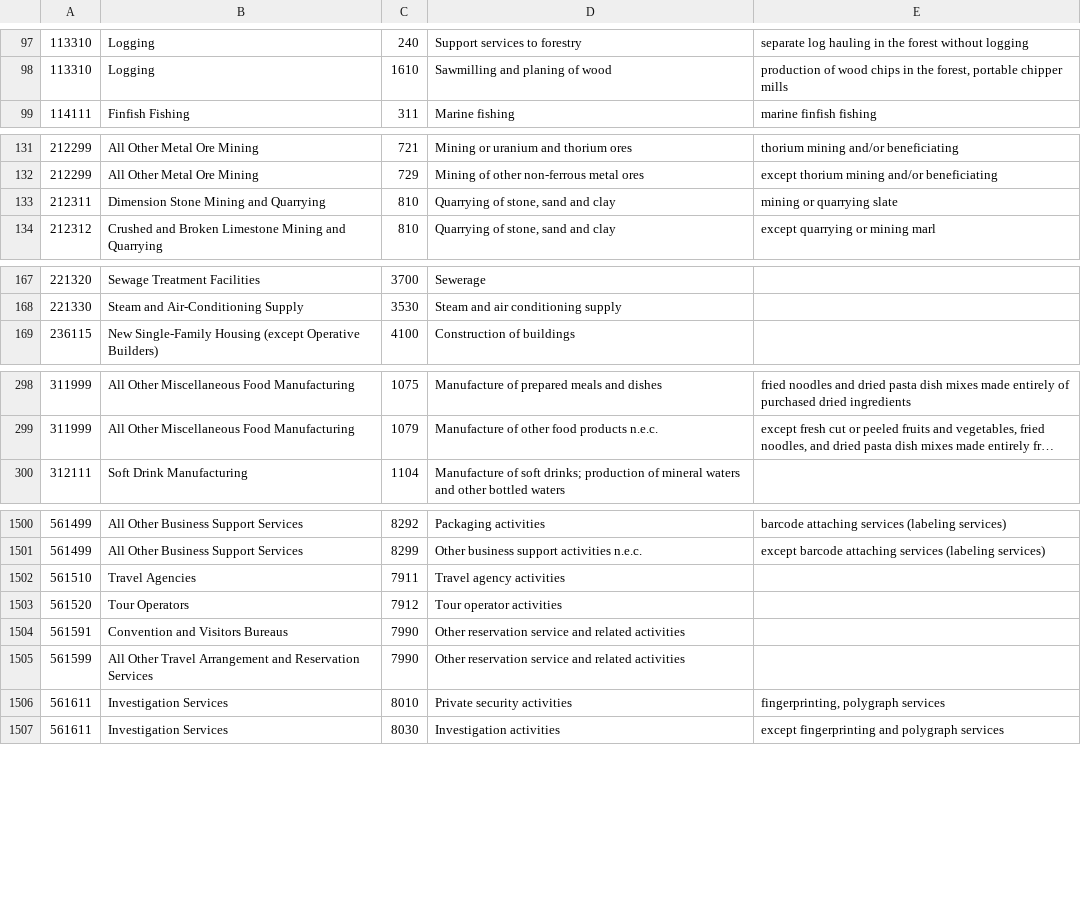
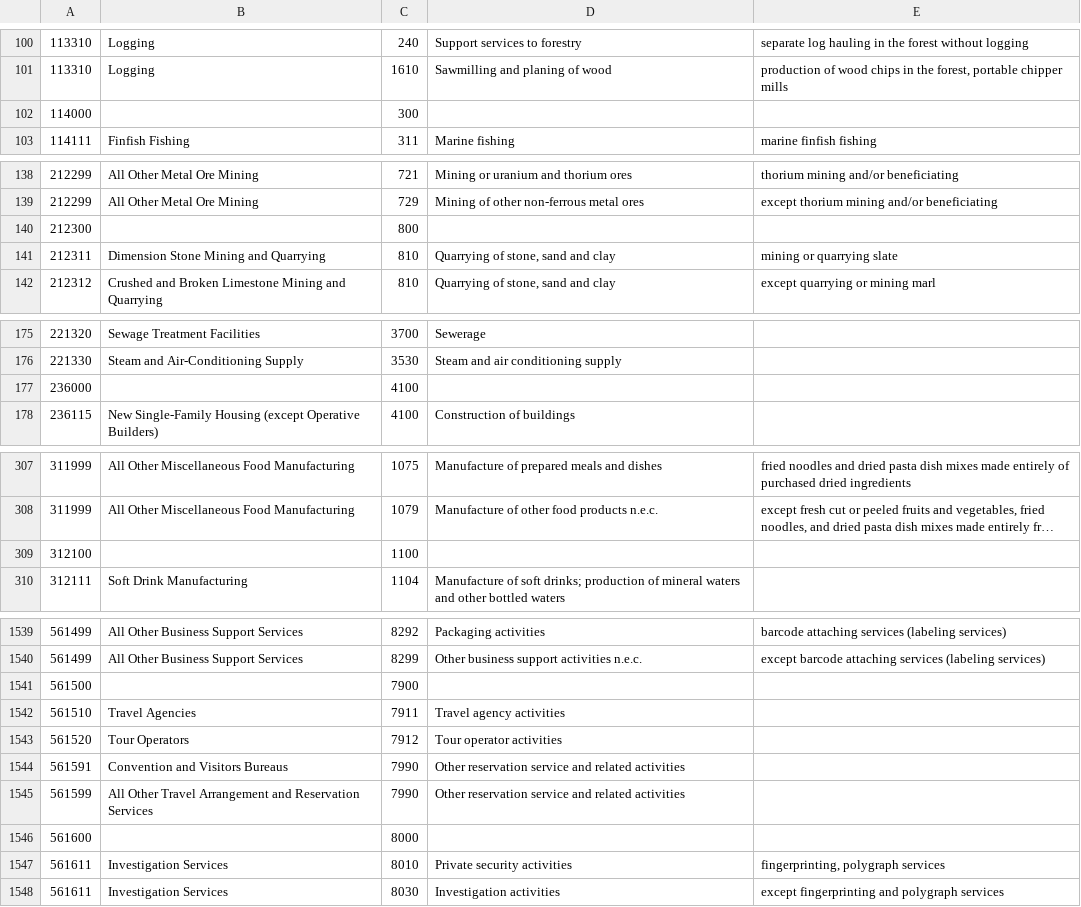
Before and after one commit to JasperVanDenBosch/coursefinder, a CSV file: data/2007_NAICS_to_ISIC_4.csv, drawn as a sheet; only a part is shown, gaps mark what is left out; long unchanged cells end in …; the diff covers the shown part only; the diff names each change by its address in the sheet, - before the commit and + after, or states it on an @@ line.

```diff
--- a/data/2007_NAICS_to_ISIC_4.csv
+++ b/data/2007_NAICS_to_ISIC_4.csv
+row 102: 114000 |  | 300
+row 140: 212300 |  | 800
+row 177: 236000 |  | 4100
+row 309: 312100 |  | 1100
+row 1541: 561500 |  | 7900
+row 1546: 561600 |  | 8000
```
Also changed, not shown: 42 added rows elsewhere in this file.
